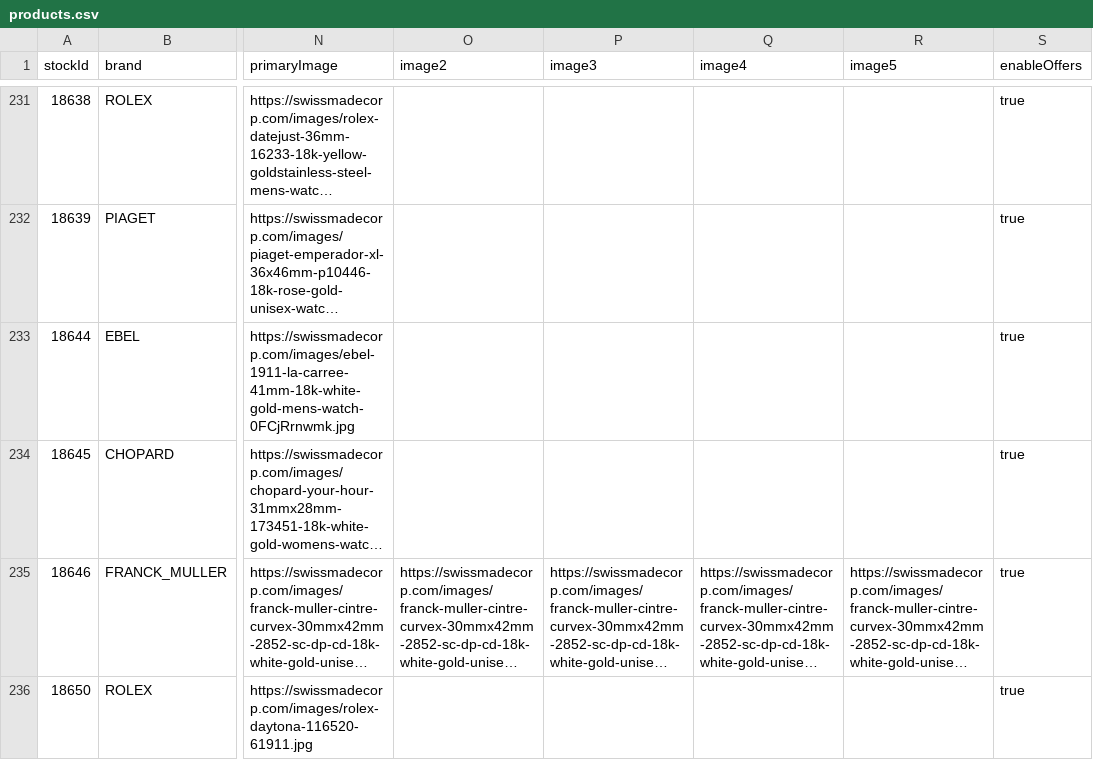
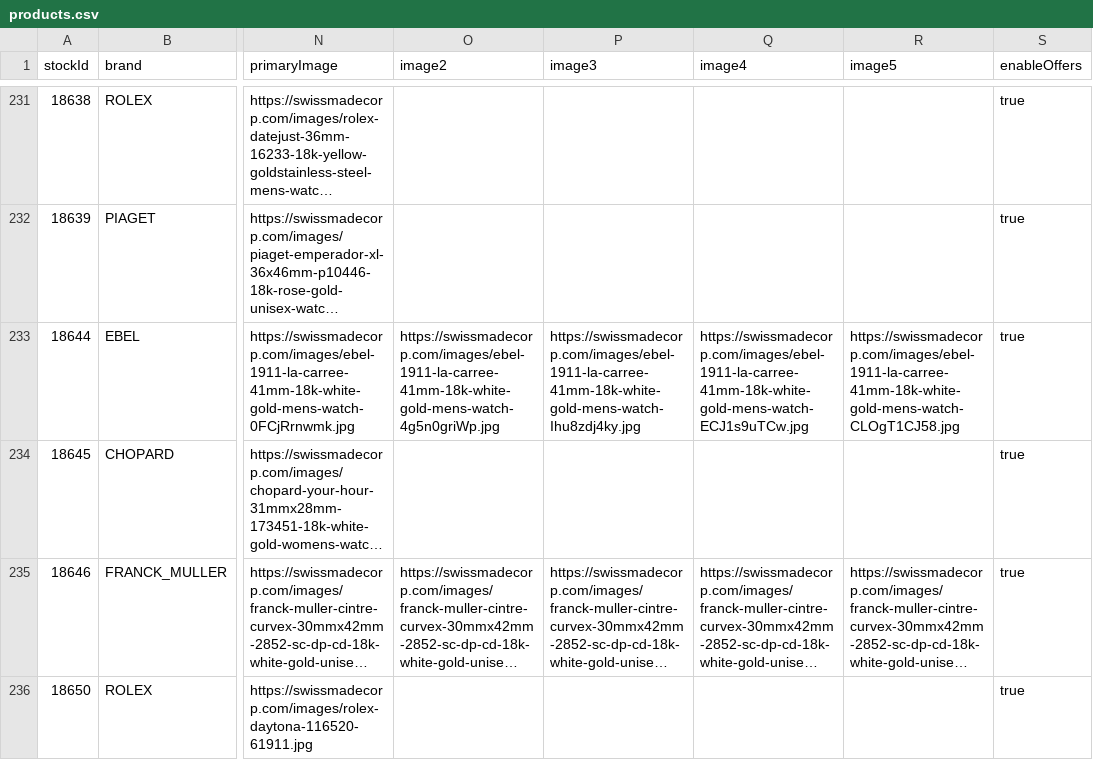
Before and after one commit to swissmadecorp/swissmadecorp-repo, a CSV file: public/uploads/products.csv, drawn as a sheet; only a part is shown, gaps mark what is left out; long unchanged cells end in …; the diff names each change by its address in the sheet, - before the commit and + after, or states it on an @@ line.

Commit message:
Auto-commit 2026-09-18 15:20

```diff
--- a/public/uploads/products.csv
+++ b/public/uploads/products.csv
-O233 (image2): (empty)
+O233 (image2): https://swissmadecorp.com/images/ebel-1911-la-carree-41mm-18k-white-gold-mens-watch-4g5n0griWp.jpg
-P233 (image3): (empty)
+P233 (image3): https://swissmadecorp.com/images/ebel-1911-la-carree-41mm-18k-white-gold-mens-watch-Ihu8zdj4ky.jpg
-Q233 (image4): (empty)
+Q233 (image4): https://swissmadecorp.com/images/ebel-1911-la-carree-41mm-18k-white-gold-mens-watch-ECJ1s9uTCw.jpg
-R233 (image5): (empty)
+R233 (image5): https://swissmadecorp.com/images/ebel-1911-la-carree-41mm-18k-white-gold-mens-watch-CLOgT1CJ58.jpg
```
